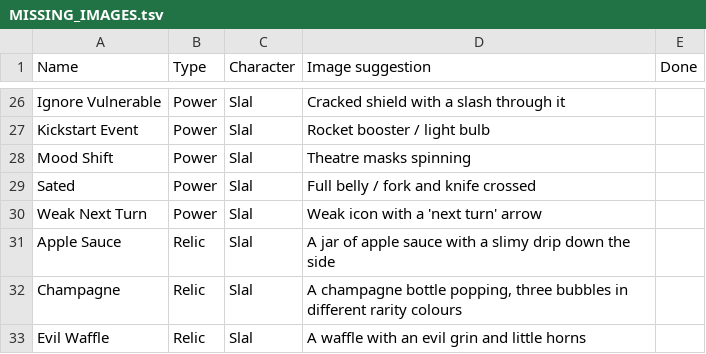
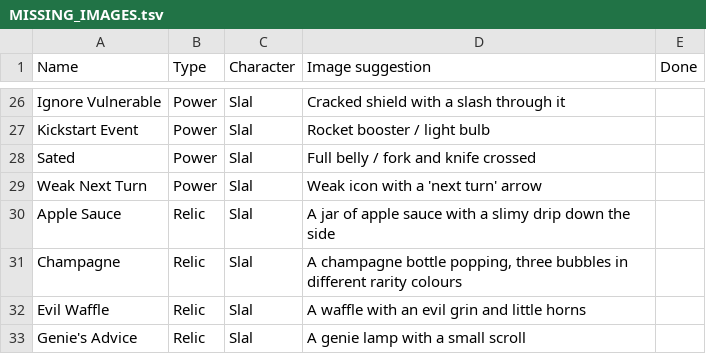
Before and after one commit to LeCitronVert/sts2-std-shion, a TSV file: MISSING_IMAGES.tsv, drawn as a sheet; only a part is shown, gaps mark what is left out; the shorter side is filled out with more unchanged rows.

Commit message:
Slal: Batch of changes (no more free shapeshift edition)

```diff
--- a/MISSING_IMAGES.tsv
+++ b/MISSING_IMAGES.tsv
@@ -27,3 +27,2 @@ Ignore Vulnerable	Power	Slal	Cracked shield with a slash through it
 Kickstart Event	Power	Slal	Rocket booster / light bulb	
-Mood Shift	Power	Slal	Theatre masks spinning	
 Sated	Power	Slal	Full belly / fork and knife crossed	
```
Also changed, not shown: 38 other files.
